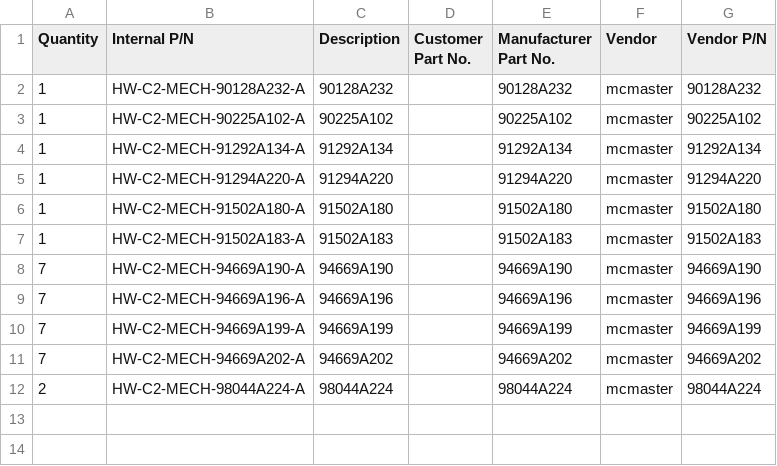
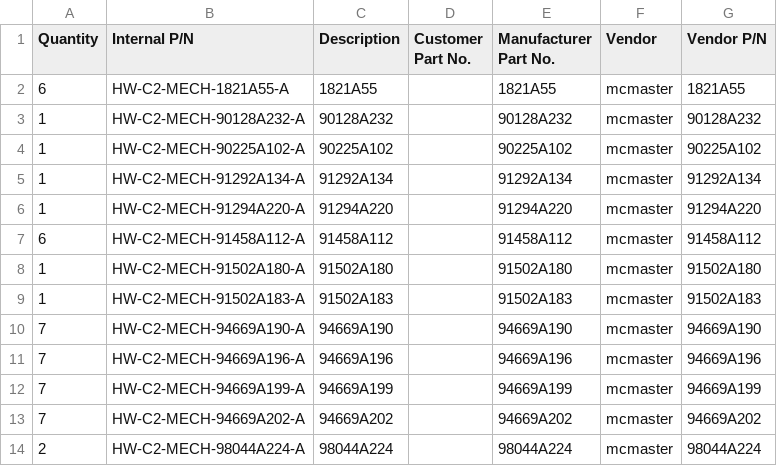
Before and after one commit to OpenVVVF/Documentation, a CSV file: Data/Releases/C2/A/BOMs/Variants/generous/mcmaster_bom.csv, drawn as a sheet.

```diff
--- a/Data/Releases/C2/A/BOMs/Variants/generous/mcmaster_bom.csv
+++ b/Data/Releases/C2/A/BOMs/Variants/generous/mcmaster_bom.csv
@@ -1,2 +1,3 @@
 Quantity,Internal P/N,Description,Customer Part No.,Manufacturer Part No.,Vendor,Vendor P/N
+6,HW-C2-MECH-1821A55-A,1821A55,,1821A55,mcmaster,1821A55
 1,HW-C2-MECH-90128A232-A,90128A232,,90128A232,mcmaster,90128A232
@@ -5,2 +6,3 @@ Quantity,Internal P/N,Description,Customer Part No.,Manufacturer Part No.,Vendor
 1,HW-C2-MECH-91294A220-A,91294A220,,91294A220,mcmaster,91294A220
+6,HW-C2-MECH-91458A112-A,91458A112,,91458A112,mcmaster,91458A112
 1,HW-C2-MECH-91502A180-A,91502A180,,91502A180,mcmaster,91502A180
```
Also changed, not shown: Data/Releases/C2/A/BOMs/Variants/generous/sendcutsend_bom.csv, Data/Releases/C2/A/BOMs/Variants/standard/mcmaster_bom.csv, 22 other files.
